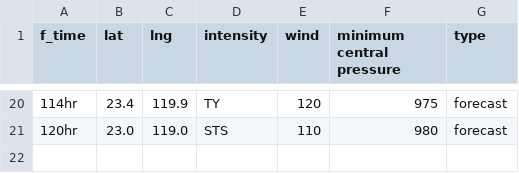
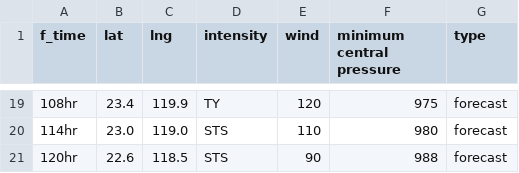
Before and after one commit to zax41006-bot/TC-Track, a CSV file: forecast_track_P.csv, drawn as a sheet; only a part is shown, gaps mark what is left out; the diff covers the shown part only.

```diff
--- a/forecast_track_P.csv
+++ b/forecast_track_P.csv
@@ -20,2 +19,3 @@
-114hr,23.4,119.9,TY,120,975,forecast
-120hr,23.0,119.0,STS,110,980,forecast
+108hr,23.4,119.9,TY,120,975,forecast
+114hr,23.0,119.0,STS,110,980,forecast
+120hr,22.6,118.5,STS,90,988,forecast
```
Also changed, not shown: 1 removed row and 31 edited cells elsewhere in this file, past_track_P.csv.
